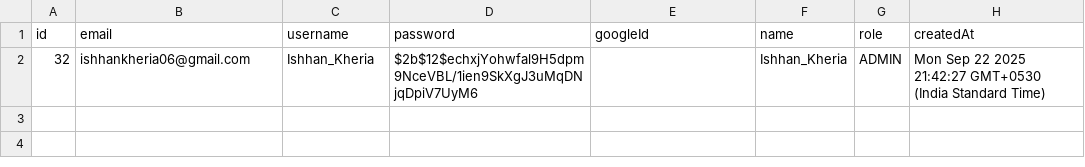
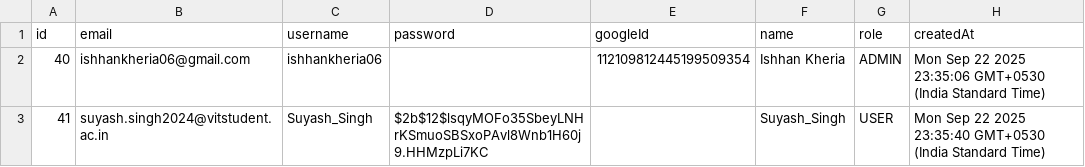
Before and after one commit to samarthnaikk/DevJam25, a CSV file: users.csv, drawn as a sheet.

Commit message:
feat: added feature to assign task in admin dashboard

```diff
--- a/users.csv
+++ b/users.csv
@@ -1,2 +1,3 @@
 id,email,username,password,googleId,name,role,createdAt
-"32","ishhankheria06@gmail.com","Ishhan_Kheria","$2b$12$echxjYohwfal9H5dpm9NceVBL/1ien9SkXgJ3uMqDNjqDpiV7UyM6","","Ishhan_Kheria","ADMIN","Mon Sep 22 2025 21:42:27 GMT+0530 (India Standard Time)"
+"40","ishhankheria06@gmail.com","ishhankheria06","","112109812445199509354","Ishhan Kheria","ADMIN","Mon Sep 22 2025 23:35:06 GMT+0530 (India Standard Time)"
+"41","suyash.singh2024@vitstudent.ac.in","Suyash_Singh","$2b$12$lsqyMOFo35SbeyLNHrKSmuoSBSxoPAvl8Wnb1H60j9.HHMzpLi7KC","","Suyash_Singh","USER","Mon Sep 22 2025 23:35:40 GMT+0530 (India Standard Time)"
```
Also changed, not shown: 8 other files.
